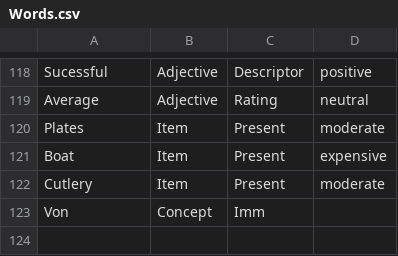
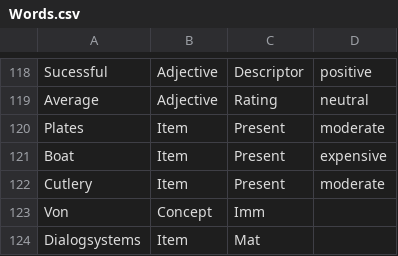
Before and after one commit to trxquilmage/Bachelor, a CSV file: BachelorThese/Assets/Data/002/Words.csv, drawn as a sheet; only a part is shown, gaps mark what is left out.

```diff
--- a/BachelorThese/Assets/Data/002/Words.csv
+++ b/BachelorThese/Assets/Data/002/Words.csv
@@ -123 +123,2 @@ Cutlery;Item;Present;moderate
 Von;Concept;Imm;
+Dialogsystems;Item;Mat;
```
Also changed, not shown: BachelorThese/Assets/Data/002/LongWords.csv, 15 other files.
